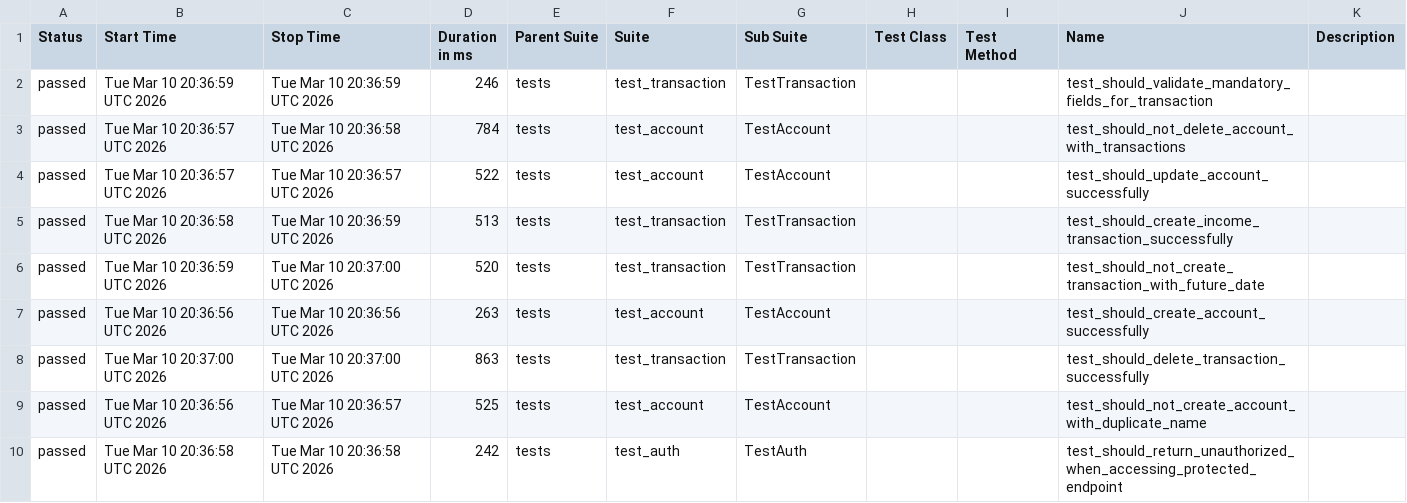
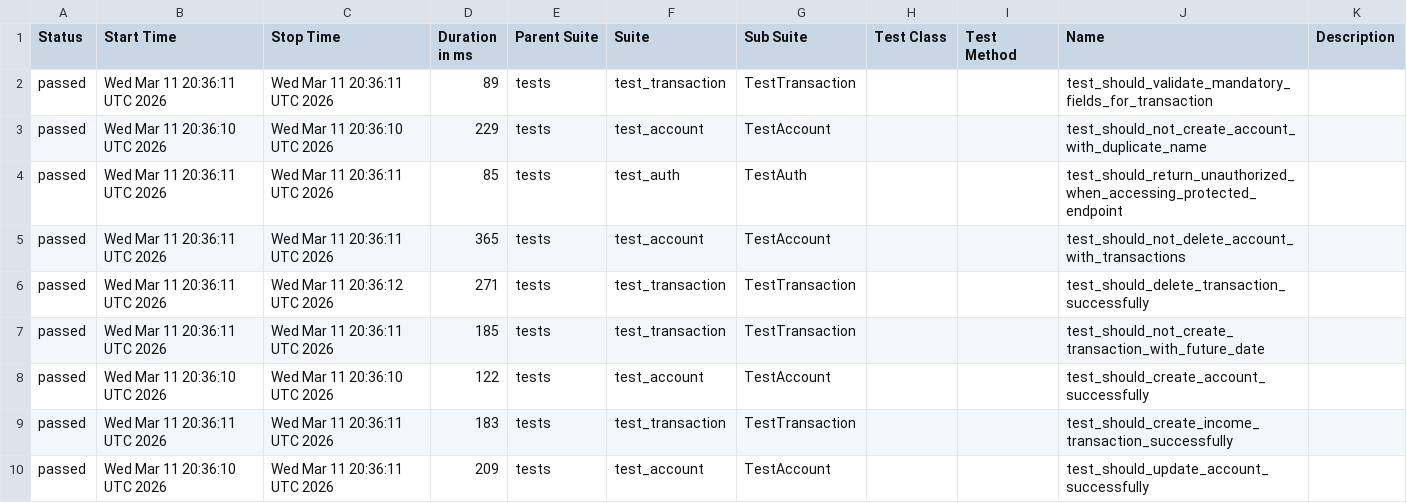
Before and after one commit to JosinaldoGJunior/python-automation-api-test, a CSV file: data/suites.csv, drawn as a sheet.

```diff
--- a/data/suites.csv
+++ b/data/suites.csv
@@ -1,10 +1,10 @@
 "Status","Start Time","Stop Time","Duration in ms","Parent Suite","Suite","Sub Suite","Test Class","Test Method","Name","Description"
-"passed","Tue Mar 10 20:36:59 UTC 2026","Tue Mar 10 20:36:59 UTC 2026","246","tests","test_transaction","TestTransaction","","","test_should_validate_mandatory_fields_for_transaction",""
-"passed","Tue Mar 10 20:36:57 UTC 2026","Tue Mar 10 20:36:58 UTC 2026","784","tests","test_account","TestAccount","","","test_should_not_delete_account_with_transactions",""
-"passed","Tue Mar 10 20:36:57 UTC 2026","Tue Mar 10 20:36:57 UTC 2026","522","tests","test_account","TestAccount","","","test_should_update_account_successfully",""
-"passed","Tue Mar 10 20:36:58 UTC 2026","Tue Mar 10 20:36:59 UTC 2026","513","tests","test_transaction","TestTransaction","","","test_should_create_income_transaction_successfully",""
-"passed","Tue Mar 10 20:36:59 UTC 2026","Tue Mar 10 20:37:00 UTC 2026","520","tests","test_transaction","TestTransaction","","","test_should_not_create_transaction_with_future_date",""
-"passed","Tue Mar 10 20:36:56 UTC 2026","Tue Mar 10 20:36:56 UTC 2026","263","tests","test_account","TestAccount","","","test_should_create_account_successfully",""
-"passed","Tue Mar 10 20:37:00 UTC 2026","Tue Mar 10 20:37:00 UTC 2026","863","tests","test_transaction","TestTransaction","","","test_should_delete_transaction_successfully",""
-"passed","Tue Mar 10 20:36:56 UTC 2026","Tue Mar 10 20:36:57 UTC 2026","525","tests","test_account","TestAccount","","","test_should_not_create_account_with_duplicate_name",""
-"passed","Tue Mar 10 20:36:58 UTC 2026","Tue Mar 10 20:36:58 UTC 2026","242","tests","test_auth","TestAuth","","","test_should_return_unauthorized_when_accessing_protected_endpoint",""
+"passed","Wed Mar 11 20:36:11 UTC 2026","Wed Mar 11 20:36:11 UTC 2026","89","tests","test_transaction","TestTransaction","","","test_should_validate_mandatory_fields_for_transaction",""
+"passed","Wed Mar 11 20:36:10 UTC 2026","Wed Mar 11 20:36:10 UTC 2026","229","tests","test_account","TestAccount","","","test_should_not_create_account_with_duplicate_name",""
+"passed","Wed Mar 11 20:36:11 UTC 2026","Wed Mar 11 20:36:11 UTC 2026","85","tests","test_auth","TestAuth","","","test_should_return_unauthorized_when_accessing_protected_endpoint",""
+"passed","Wed Mar 11 20:36:11 UTC 2026","Wed Mar 11 20:36:11 UTC 2026","365","tests","test_account","TestAccount","","","test_should_not_delete_account_with_transactions",""
+"passed","Wed Mar 11 20:36:11 UTC 2026","Wed Mar 11 20:36:12 UTC 2026","271","tests","test_transaction","TestTransaction","","","test_should_delete_transaction_successfully",""
+"passed","Wed Mar 11 20:36:11 UTC 2026","Wed Mar 11 20:36:11 UTC 2026","185","tests","test_transaction","TestTransaction","","","test_should_not_create_transaction_with_future_date",""
+"passed","Wed Mar 11 20:36:10 UTC 2026","Wed Mar 11 20:36:10 UTC 2026","122","tests","test_account","TestAccount","","","test_should_create_account_successfully",""
+"passed","Wed Mar 11 20:36:11 UTC 2026","Wed Mar 11 20:36:11 UTC 2026","183","tests","test_transaction","TestTransaction","","","test_should_create_income_transaction_successfully",""
+"passed","Wed Mar 11 20:36:10 UTC 2026","Wed Mar 11 20:36:11 UTC 2026","209","tests","test_account","TestAccount","","","test_should_update_account_successfully",""
```
Also changed, not shown: 32 other files.
